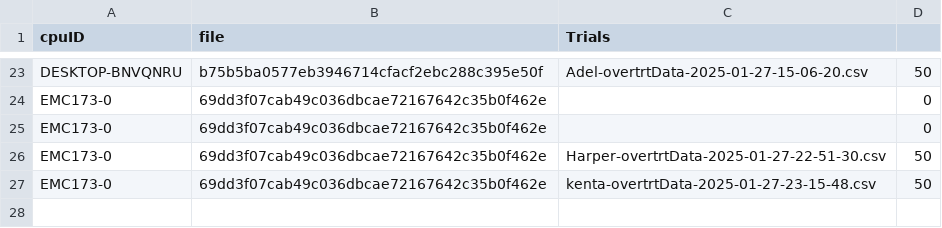
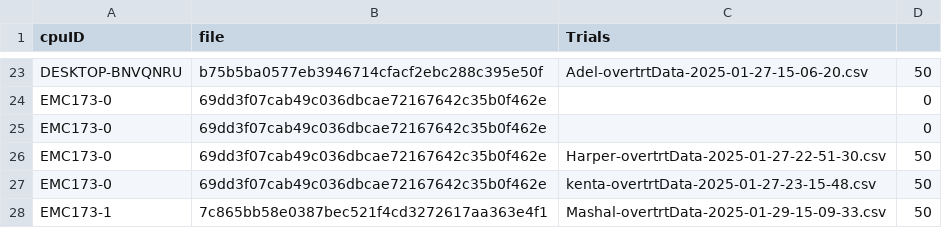
Before and after one commit to Elegant-Mind-Club/VRTemplate, a CSV file: Assets/Data/runData.csv, drawn as a sheet; only a part is shown, gaps mark what is left out; the diff names each change by its address in the sheet, - before the commit and + after, or states it on an @@ line.

Commit message:
took training data

```diff
--- a/Assets/Data/runData.csv
+++ b/Assets/Data/runData.csv
+row 28: EMC173-1 | 7c865bb58e0387bec521f4cd3272617aa363e4f1 | Mashal-overtrtData-2025-01-29-15-09-33.csv | 50
```
Also changed, not shown: 8 other files.
